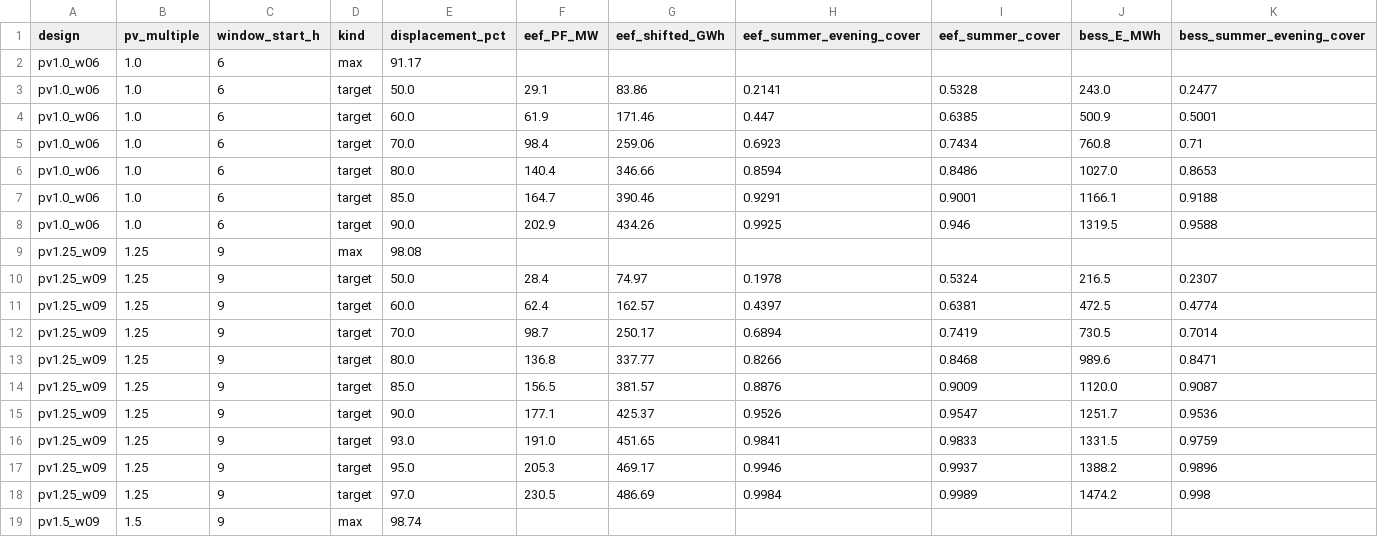
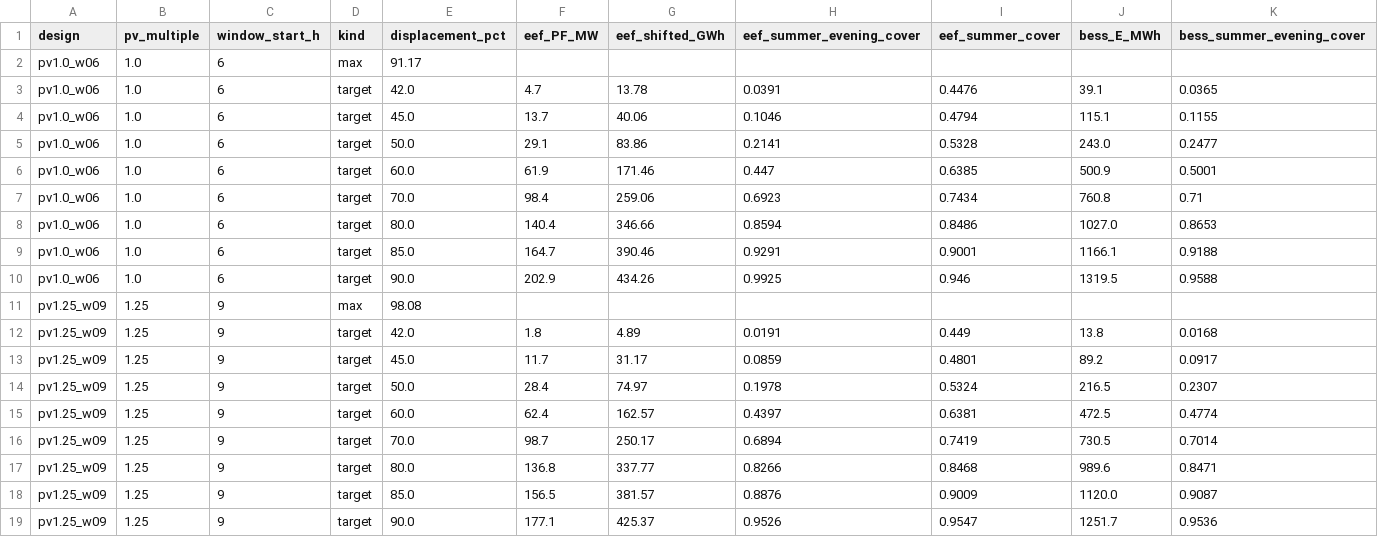
Before and after one commit to alnasser2030/EVM-SMART, a CSV file: tpec2027/results/displacement_curve.csv, drawn as a sheet; only a part is shown; the shorter side is filled out with more unchanged rows; rows hold the shown columns only; the diff names each change by its address in the sheet, - before the commit and + after, or states it on an @@ line.

```diff
--- a/tpec2027/results/displacement_curve.csv
+++ b/tpec2027/results/displacement_curve.csv
+row 3: pv1.0_w06 | 1.0 | 6 | target | 42.0 | 4.7 | 13.78 | 0.0391 | 0.4476 | 39.1 | 0.0365
+row 4: pv1.0_w06 | 1.0 | 6 | target | 45.0 | 13.7 | 40.06 | 0.1046 | 0.4794 | 115.1 | 0.1155
+row 12: pv1.25_w09 | 1.25 | 9 | target | 42.0 | 1.8 | 4.89 | 0.0191 | 0.449 | 13.8 | 0.0168
+row 13: pv1.25_w09 | 1.25 | 9 | target | 45.0 | 11.7 | 31.17 | 0.0859 | 0.4801 | 89.2 | 0.0917
```
Also changed, not shown: 6 other files.
